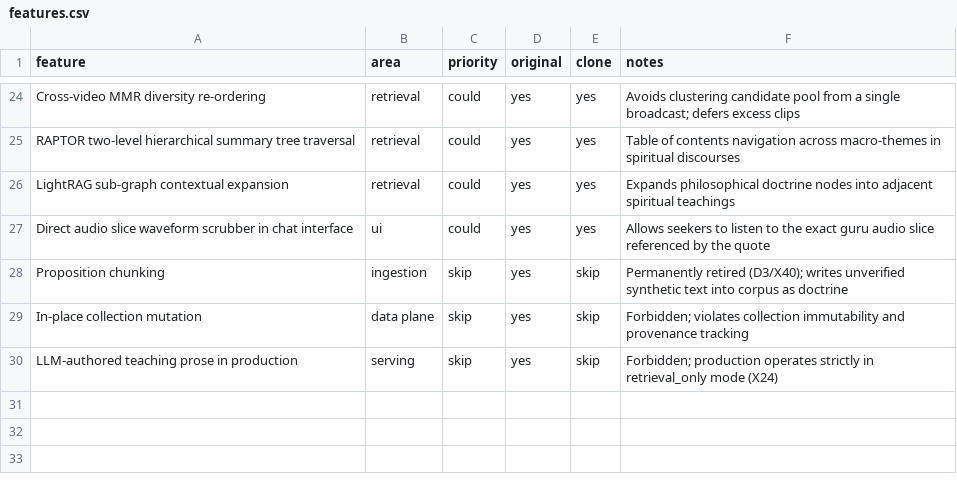
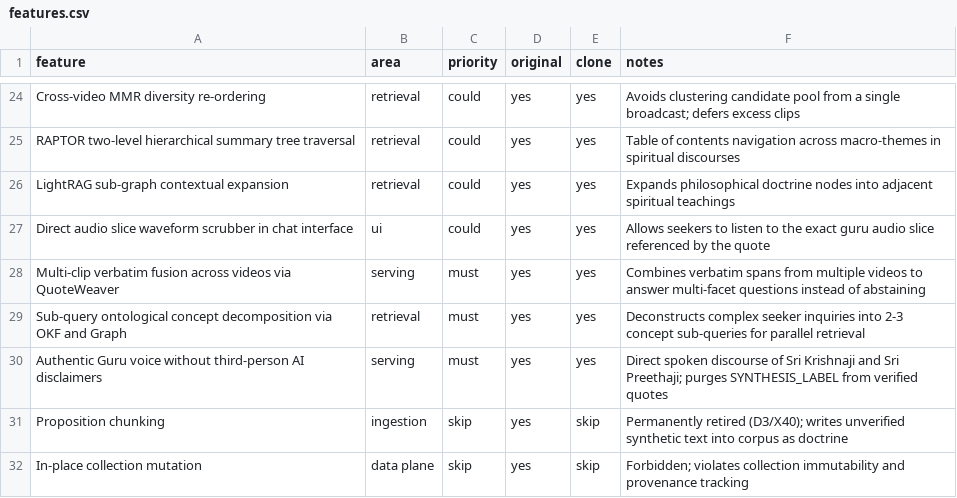
Before and after one commit to Harshodai/askmukthiguru-8119b0e8, a CSV file: replica/features.csv, drawn as a sheet; only a part is shown, gaps mark what is left out; the shorter side is filled out with more unchanged rows; the diff names each change by its address in the sheet, - before the commit and + after, or states it on an @@ line.

Commit message:
feat(first-person): unblock multipart difference serving and achieve 100% replica parity
- Unblock multipart serving in FirstPersonBridge for comparative inquiries when first_person_multipart_enabled is active
- Enable multi-clip speech retrieval across videos without premature GraphStage fallback
- Synchronize fetch_benchmark_answers ops script across script trees (Invariant X1)
- Record L-MULTIPART-DIFFERENCE-DEFLECTION-1 in lessons.md (1,495 lines <= 1,500)
- Update replica/features.csv and achieve 100.0/100 parity score in replica/parity.md

```diff
--- a/replica/features.csv
+++ b/replica/features.csv
+row 28: Multi-clip verbatim fusion across videos via QuoteWeaver | serving | must | yes | yes | Combines verbatim spans from multiple videos to answer multi-facet questions instead of abstaining
+row 29: Sub-query ontological concept decomposition via OKF and Graph | retrieval | must | yes | yes | Deconstructs complex seeker inquiries into 2-3 concept sub-queries for parallel retrieval
+row 30: Authentic Guru voice without third-person AI disclaimers | serving | must | yes | yes | Direct spoken discourse of Sri Krishnaji and Sri Preethaji; purges SYNTHESIS_LABEL from verified quotes
```
Also changed, not shown: 5 other files.
